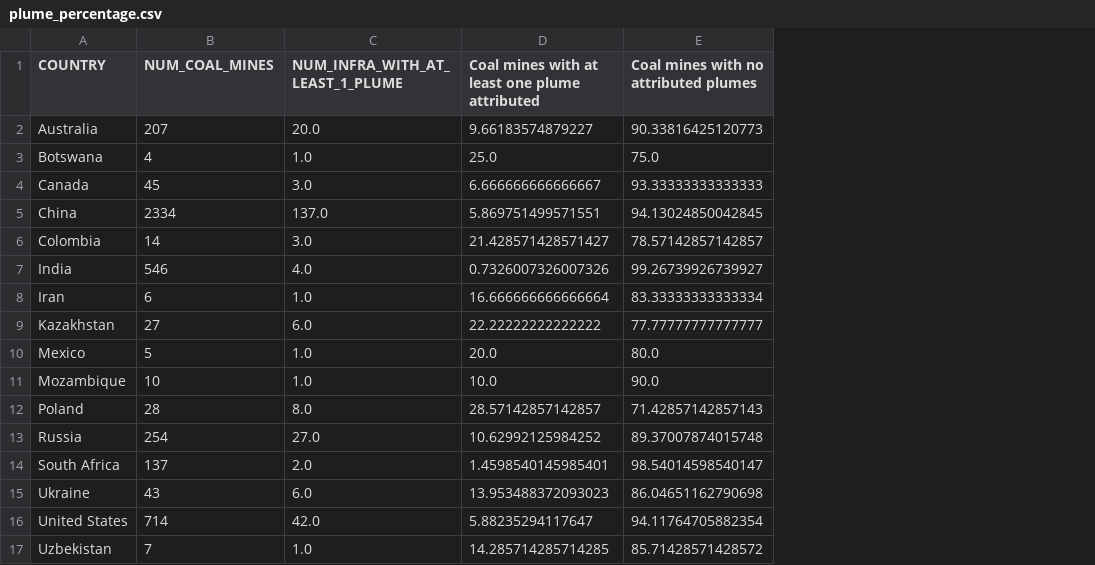
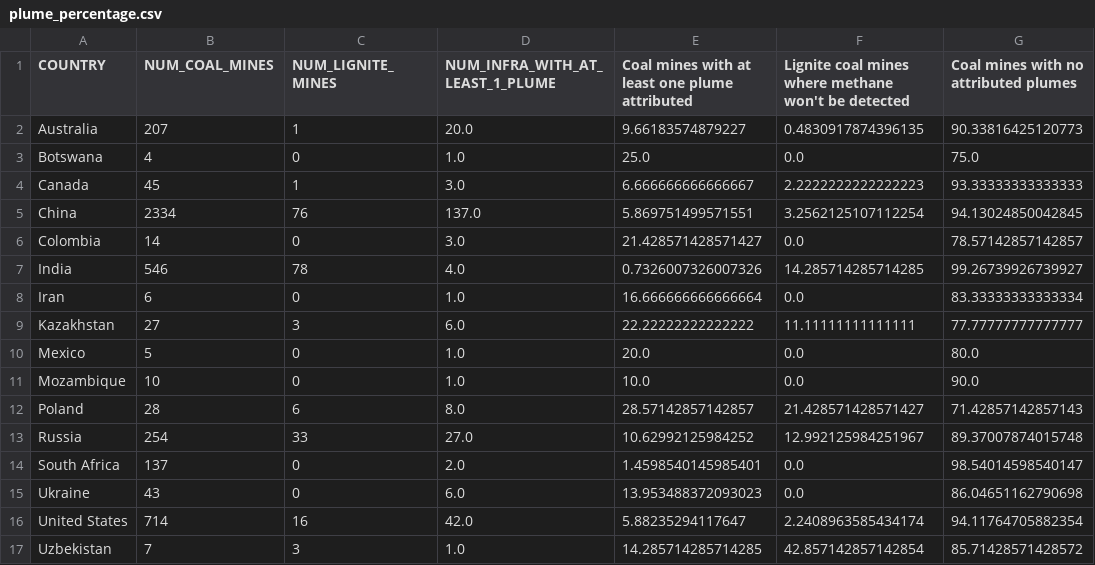
Before and after one commit to bexhorner/cmm-data-tool, a CSV file: plume_percentage.csv, drawn as a sheet; the diff names each change by its address in the sheet, - before the commit and + after, or states it on an @@ line.

Commit message:
Adding lignite percentage to GEM satellite data for data tool and report

```diff
--- a/plume_percentage.csv
+++ b/plume_percentage.csv
+column C (NUM_LIGNITE_MINES), rows 2-17: 1 | 0 | 1 | 76 | 0 | 78 | 0 | 3 | 0 | 0 | 6 | 33 | 0 | 0 | 16 | 3
+column F, rows 1-17: Lignite coal mines where methane won't be detected | 0.4830917874396135 | 0.0 | 2.2222222222222223 | 3.2562125107112254 | 0.0 | 14.285714285714285 | 0.0 | 11.11111111111111 | 0.0 | 0.0 | 21.428571428571427 | 12.992125984251967 | 0.0 | 0.0 | 2.2408963585434174 | 42.857142857142854
```
Also changed, not shown: 1 other file.
